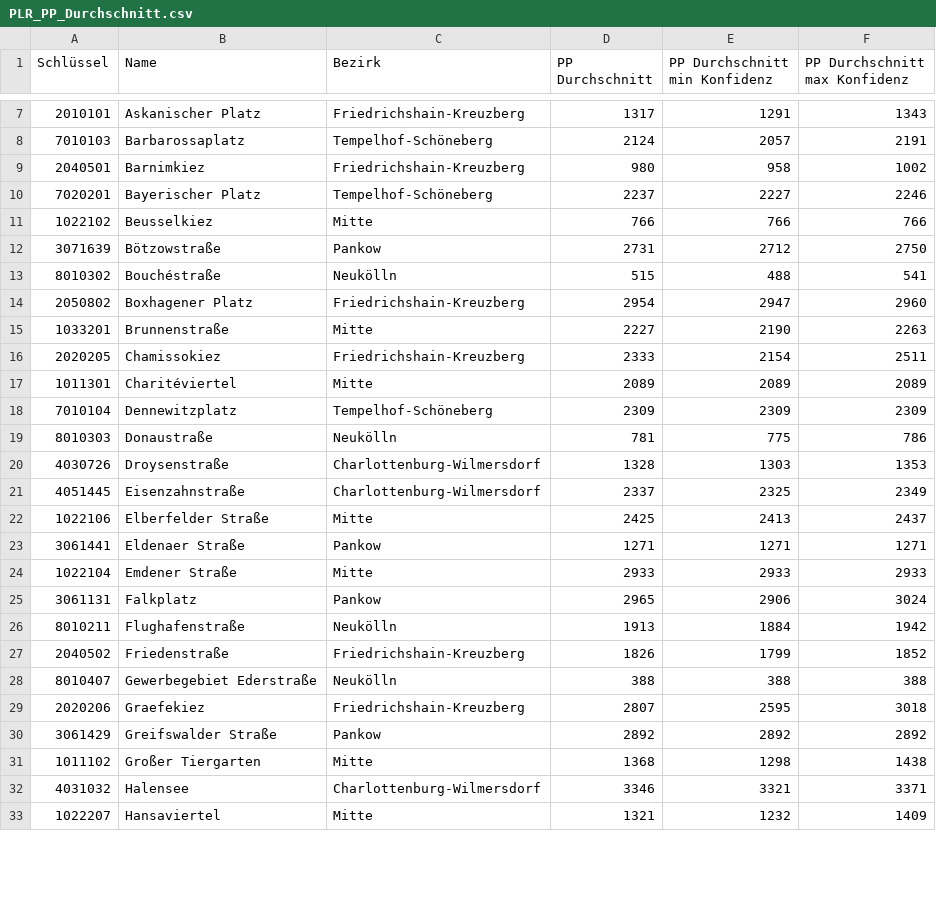
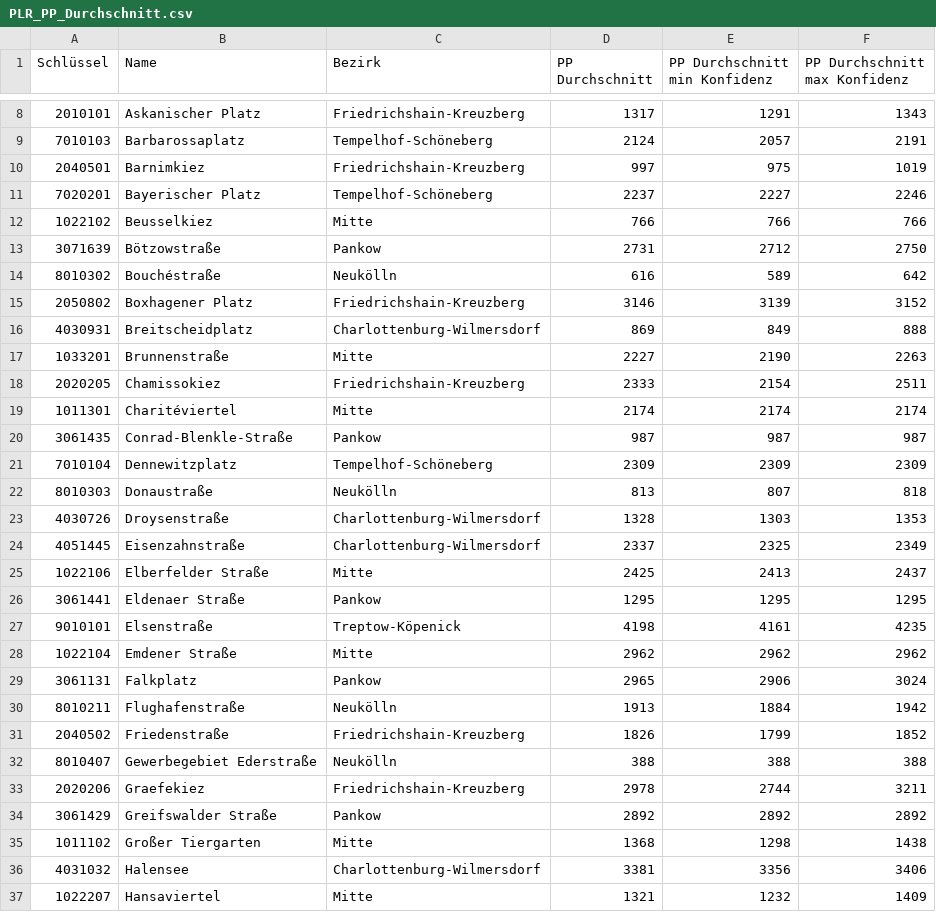
Before and after one commit to hanshack/parkplatztransform-data-analysis, a CSV file: data/out/PLR_PP_Durchschnitt.csv, drawn as a sheet; only a part is shown, gaps mark what is left out; the diff covers the shown part only.

```diff
--- a/data/out/PLR_PP_Durchschnitt.csv
+++ b/data/out/PLR_PP_Durchschnitt.csv
@@ -8,3 +9,3 @@ Schlüssel,Name,Bezirk,PP Durchschnitt,PP Durchschnitt min Konfidenz,PP Durchsch
 7010103,Barbarossaplatz,Tempelhof-Schöneberg,2124,2057,2191
-2040501,Barnimkiez,Friedrichshain-Kreuzberg,980,958,1002
+2040501,Barnimkiez,Friedrichshain-Kreuzberg,997,975,1019
 7020201,Bayerischer Platz,Tempelhof-Schöneberg,2237,2227,2246
@@ -12,9 +13,11 @@ Schlüssel,Name,Bezirk,PP Durchschnitt,PP Durchschnitt min Konfidenz,PP Durchsch
 3071639,Bötzowstraße,Pankow,2731,2712,2750
-8010302,Bouchéstraße,Neukölln,515,488,541
-2050802,Boxhagener Platz,Friedrichshain-Kreuzberg,2954,2947,2960
+8010302,Bouchéstraße,Neukölln,616,589,642
+2050802,Boxhagener Platz,Friedrichshain-Kreuzberg,3146,3139,3152
+4030931,Breitscheidplatz,Charlottenburg-Wilmersdorf,869,849,888
 1033201,Brunnenstraße,Mitte,2227,2190,2263
 2020205,Chamissokiez,Friedrichshain-Kreuzberg,2333,2154,2511
-1011301,Charitéviertel,Mitte,2089,2089,2089
+1011301,Charitéviertel,Mitte,2174,2174,2174
+3061435,Conrad-Blenkle-Straße,Pankow,987,987,987
 7010104,Dennewitzplatz,Tempelhof-Schöneberg,2309,2309,2309
-8010303,Donaustraße,Neukölln,781,775,786
+8010303,Donaustraße,Neukölln,813,807,818
 4030726,Droysenstraße,Charlottenburg-Wilmersdorf,1328,1303,1353
@@ -22,4 +25,5 @@ Schlüssel,Name,Bezirk,PP Durchschnitt,PP Durchschnitt min Konfidenz,PP Durchsch
 1022106,Elberfelder Straße,Mitte,2425,2413,2437
-3061441,Eldenaer Straße,Pankow,1271,1271,1271
-1022104,Emdener Straße,Mitte,2933,2933,2933
+3061441,Eldenaer Straße,Pankow,1295,1295,1295
+9010101,Elsenstraße,Treptow-Köpenick,4198,4161,4235
+1022104,Emdener Straße,Mitte,2962,2962,2962
 3061131,Falkplatz,Pankow,2965,2906,3024
@@ -28,6 +32,6 @@ Schlüssel,Name,Bezirk,PP Durchschnitt,PP Durchschnitt min Konfidenz,PP Durchsch
 8010407,Gewerbegebiet Ederstraße,Neukölln,388,388,388
-2020206,Graefekiez,Friedrichshain-Kreuzberg,2807,2595,3018
+2020206,Graefekiez,Friedrichshain-Kreuzberg,2978,2744,3211
 3061429,Greifswalder Straße,Pankow,2892,2892,2892
 1011102,Großer Tiergarten,Mitte,1368,1298,1438
-4031032,Halensee,Charlottenburg-Wilmersdorf,3346,3321,3371
+4031032,Halensee,Charlottenburg-Wilmersdorf,3381,3356,3406
 1022207,Hansaviertel,Mitte,1321,1232,1409
```
Also changed, not shown: 1 added row and 53 edited cells elsewhere in this file, data/out/PLR_PP_Flaeche_Strassenverkehr.csv, data/out/PLR_Vergleich_PP_Gruenflaeche.csv, 6 other files.
